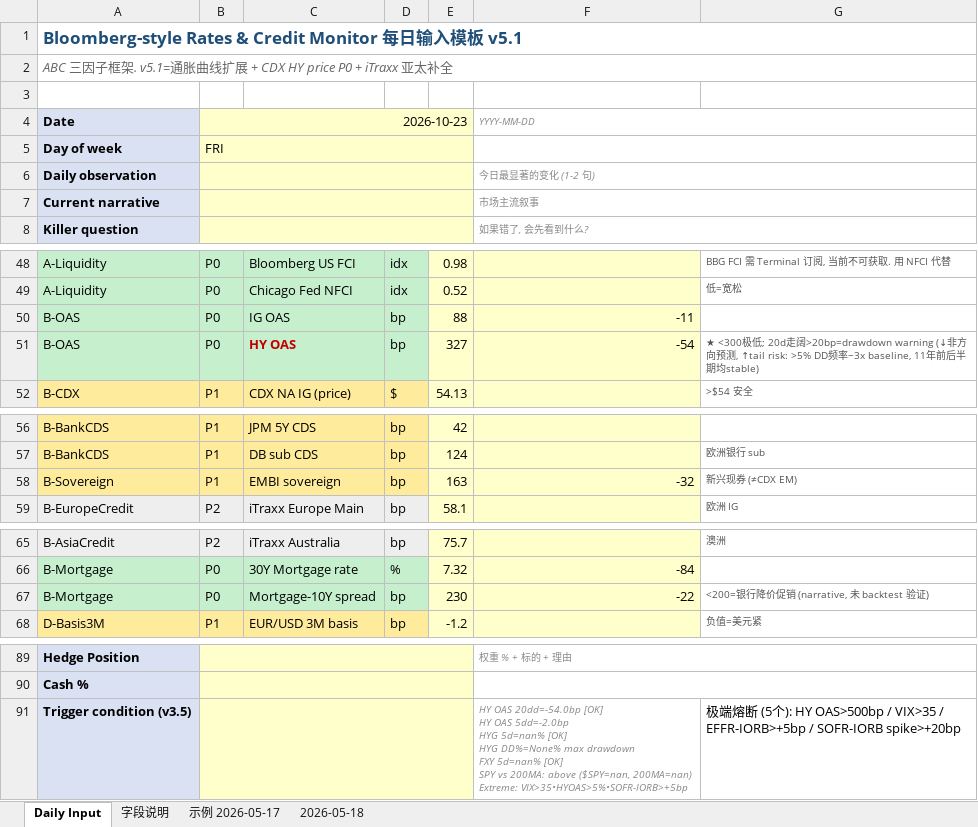
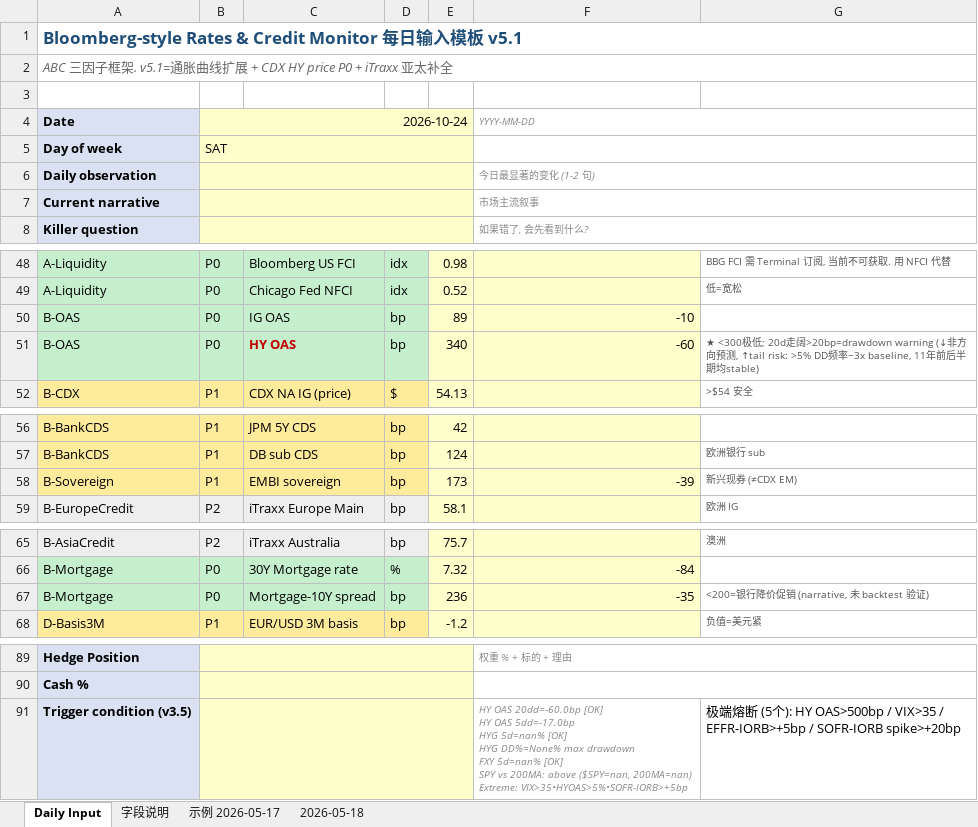
Before and after one commit to slowqqwin-beep/liquidity-monitor, an Excel workbook: template_cleaned_v2.xlsx, sheet Daily Input, drawn as a sheet; only a part is shown, gaps mark what is left out; values as stored, in another font and other column widths than the file's, no borders; ↵ is a line break in a cell; the diff covers the shown part only; the diff names each change by its address in the sheet, - before the commit and + after, or states it on an @@ line.

```diff
--- a/template_cleaned_v2.xlsx (sheet Daily Input)
+++ b/template_cleaned_v2.xlsx (sheet Daily Input)
-B4: 2026-10-23
+B4: 2026-10-24
-B5: FRI
+B5: SAT
-E50: 88
+E50: 89
-F50: -11
+F50: -10
-E51: 327
+E51: 340
-F51: -54
+F51: -60
-E58: 163
+E58: 173
-F58: -32
+F58: -39
-E67: 230
+E67: 236
-F67: -22
+F67: -35
-F91: HY OAS 20dd=-54.0bp [OK] ↵ HY OAS 5dd=-2.0bp ↵ HYG 5d=nan%…
+F91: HY OAS 20dd=-60.0bp [OK] ↵ HY OAS 5dd=-17.0bp ↵ HYG 5d=nan%…
```
Also changed, not shown: 26 edited cells elsewhere in this sheet, 5 other files.
